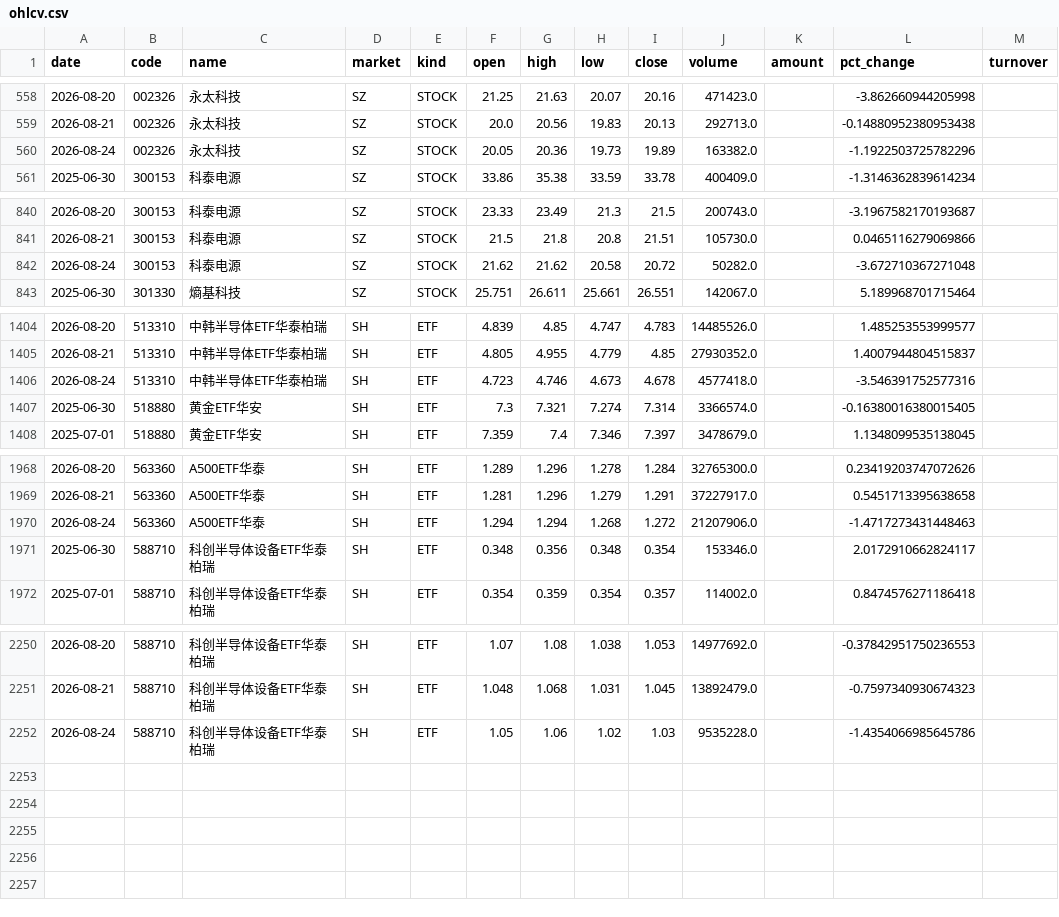
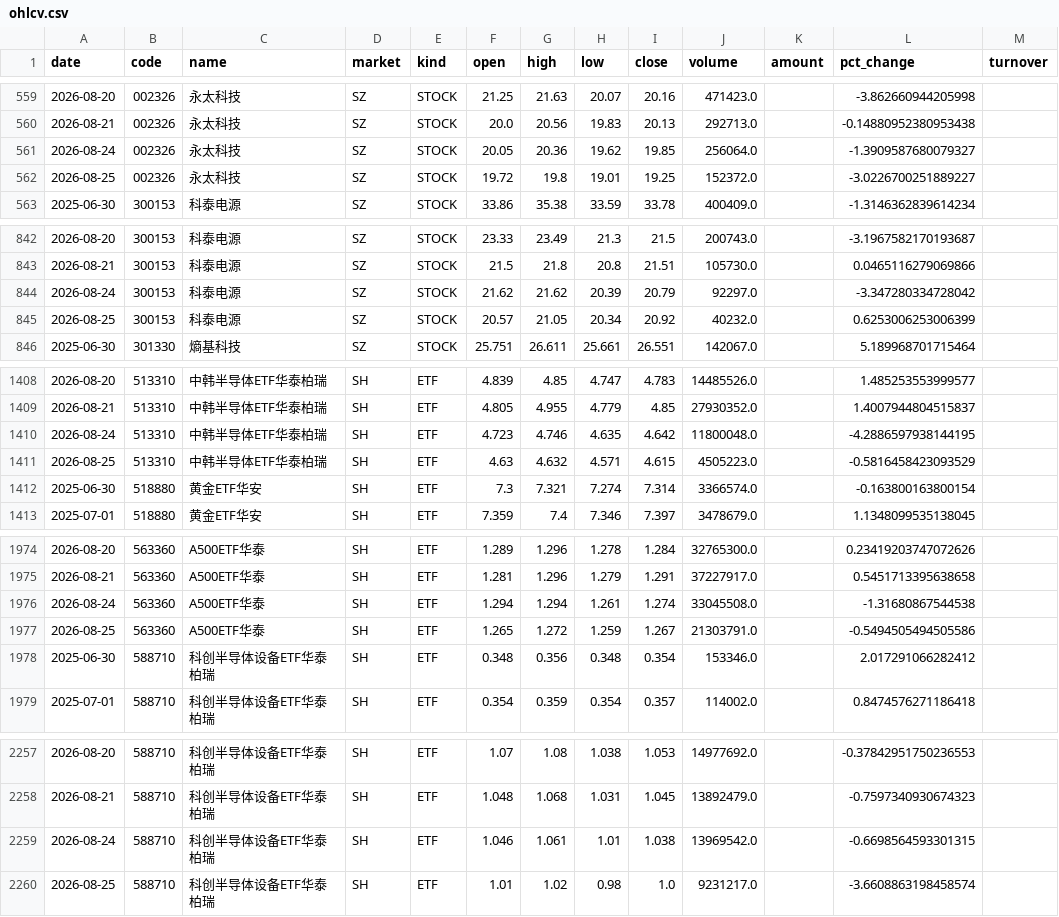
Before and after one commit to teresahblack04-ops/a-share-portfolio-monitor, a CSV file: data/ohlcv.csv, drawn as a sheet; only a part is shown, gaps mark what is left out; the diff covers the shown part only.

```diff
--- a/data/ohlcv.csv
+++ b/data/ohlcv.csv
@@ -559,3 +560,4 @@
 2026-08-21,002326,永太科技,SZ,STOCK,20.0,20.56,19.83,20.13,292713.0,,-0.14880952380953438,
-2026-08-24,002326,永太科技,SZ,STOCK,20.05,20.36,19.73,19.89,163382.0,,-1.1922503725782296,
+2026-08-24,002326,永太科技,SZ,STOCK,20.05,20.36,19.62,19.85,256064.0,,-1.3909587680079327,
+2026-08-25,002326,永太科技,SZ,STOCK,19.72,19.8,19.01,19.25,152372.0,,-3.0226700251889227,
 2025-06-30,300153,科泰电源,SZ,STOCK,33.86,35.38,33.59,33.78,400409.0,,-1.3146362839614234,
@@ -841,3 +843,4 @@
 2026-08-21,300153,科泰电源,SZ,STOCK,21.5,21.8,20.8,21.51,105730.0,,0.0465116279069866,
-2026-08-24,300153,科泰电源,SZ,STOCK,21.62,21.62,20.58,20.72,50282.0,,-3.672710367271048,
+2026-08-24,300153,科泰电源,SZ,STOCK,21.62,21.62,20.39,20.79,92297.0,,-3.347280334728042,
+2026-08-25,300153,科泰电源,SZ,STOCK,20.57,21.05,20.34,20.92,40232.0,,0.6253006253006399,
 2025-06-30,301330,熵基科技,SZ,STOCK,25.751,26.611,25.661,26.551,142067.0,,5.189968701715464,
@@ -1405,4 +1409,5 @@
 2026-08-21,513310,中韩半导体ETF华泰柏瑞,SH,ETF,4.805,4.955,4.779,4.85,27930352.0,,1.4007944804515837,
-2026-08-24,513310,中韩半导体ETF华泰柏瑞,SH,ETF,4.723,4.746,4.673,4.678,4577418.0,,-3.546391752577316,
-2025-06-30,518880,黄金ETF华安,SH,ETF,7.3,7.321,7.274,7.314,3366574.0,,-0.16380016380015405,
+2026-08-24,513310,中韩半导体ETF华泰柏瑞,SH,ETF,4.723,4.746,4.635,4.642,11800048.0,,-4.2886597938144195,
+2026-08-25,513310,中韩半导体ETF华泰柏瑞,SH,ETF,4.63,4.632,4.571,4.615,4505223.0,,-0.5816458423093529,
+2025-06-30,518880,黄金ETF华安,SH,ETF,7.3,7.321,7.274,7.314,3366574.0,,-0.163800163800154,
 2025-07-01,518880,黄金ETF华安,SH,ETF,7.359,7.4,7.346,7.397,3478679.0,,1.1348099535138045,
@@ -1969,4 +1975,5 @@
 2026-08-21,563360,A500ETF华泰,SH,ETF,1.281,1.296,1.279,1.291,37227917.0,,0.5451713395638658,
-2026-08-24,563360,A500ETF华泰,SH,ETF,1.294,1.294,1.268,1.272,21207906.0,,-1.4717273431448463,
-2025-06-30,588710,科创半导体设备ETF华泰柏瑞,SH,ETF,0.348,0.356,0.348,0.354,153346.0,,2.0172910662824117,
+2026-08-24,563360,A500ETF华泰,SH,ETF,1.294,1.294,1.261,1.274,33045508.0,,-1.31680867544538,
+2026-08-25,563360,A500ETF华泰,SH,ETF,1.265,1.272,1.259,1.267,21303791.0,,-0.5494505494505586,
+2025-06-30,588710,科创半导体设备ETF华泰柏瑞,SH,ETF,0.348,0.356,0.348,0.354,153346.0,,2.017291066282412,
 2025-07-01,588710,科创半导体设备ETF华泰柏瑞,SH,ETF,0.354,0.359,0.354,0.357,114002.0,,0.8474576271186418,
@@ -2251,2 +2258,3 @@
 2026-08-21,588710,科创半导体设备ETF华泰柏瑞,SH,ETF,1.048,1.068,1.031,1.045,13892479.0,,-0.7597340930674323,
-2026-08-24,588710,科创半导体设备ETF华泰柏瑞,SH,ETF,1.05,1.06,1.02,1.03,9535228.0,,-1.4354066985645786,
+2026-08-24,588710,科创半导体设备ETF华泰柏瑞,SH,ETF,1.046,1.061,1.01,1.038,13969542.0,,-0.6698564593301315,
+2026-08-25,588710,科创半导体设备ETF华泰柏瑞,SH,ETF,1.01,1.02,0.98,1.0,9231217.0,,-3.6608863198458574,
```
Also changed, not shown: 3 added rows and 11 edited cells elsewhere in this file, output/risk_dashboard.csv, output/technical_report.csv, 3 other files.
